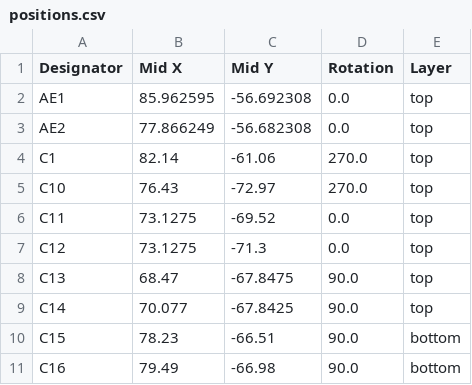
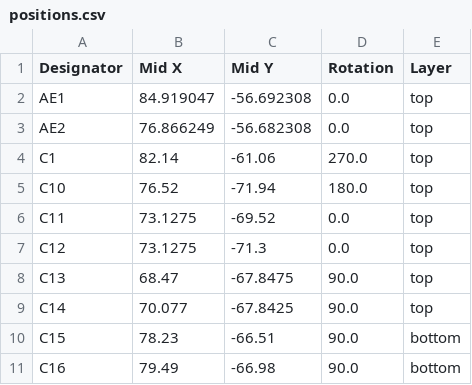
Before and after one commit to Keyaan-07/mmWave, a CSV file: mmWave_hardware/production/positions.csv, drawn as a sheet; only a part is shown; the diff covers the shown part only.

```diff
--- a/mmWave_hardware/production/positions.csv
+++ b/mmWave_hardware/production/positions.csv
@@ -1,6 +1,6 @@
 Designator,Mid X,Mid Y,Rotation,Layer
-AE1,85.962595,-56.692308,0.0,top
-AE2,77.866249,-56.682308,0.0,top
+AE1,84.919047,-56.692308,0.0,top
+AE2,76.866249,-56.682308,0.0,top
 C1,82.14,-61.06,270.0,top
-C10,76.43,-72.97,270.0,top
+C10,76.52,-71.94,180.0,top
 C11,73.1275,-69.52,0.0,top
```
Also changed, not shown: 26 edited cells elsewhere in this file, mmWave_hardware/production/bom.csv, 18 other files.
